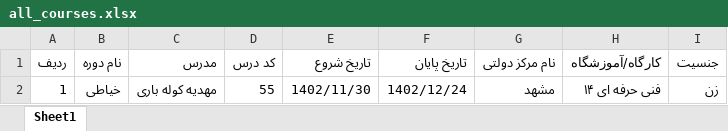
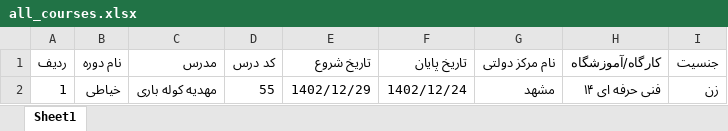
Before and after one commit to Noob-Coders-2023/Technical-and-professional-site, an Excel workbook: all_courses.xlsx, sheet Sheet1, drawn as a sheet; values as stored, in another font and other column widths than the file's, no borders; the diff names each change by its address in the sheet, - before the commit and + after, or states it on an @@ line.

```diff
--- a/all_courses.xlsx (sheet Sheet1)
+++ b/all_courses.xlsx (sheet Sheet1)
-E2 (تاریخ شروع): 1402/11/30
+E2 (تاریخ شروع): 1402/12/29
```
Also changed, not shown: registered_courses.xlsx, 32 other files.
